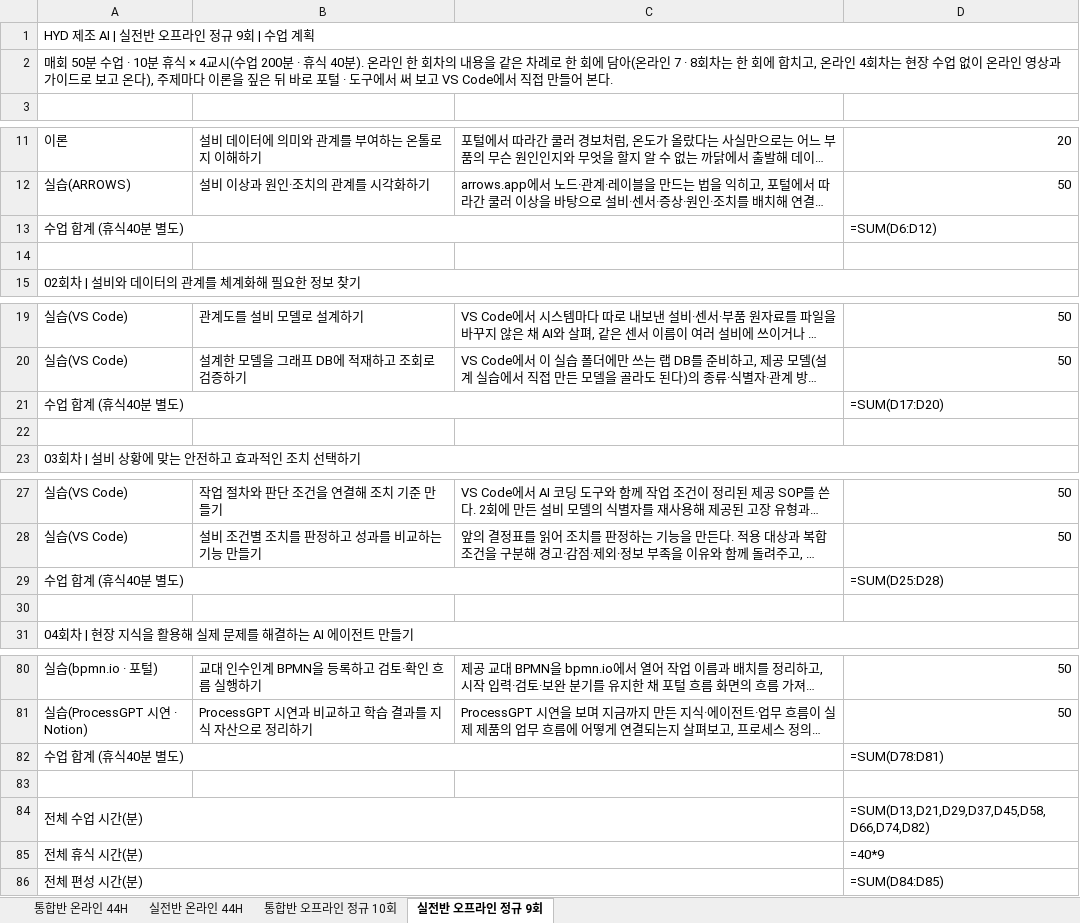
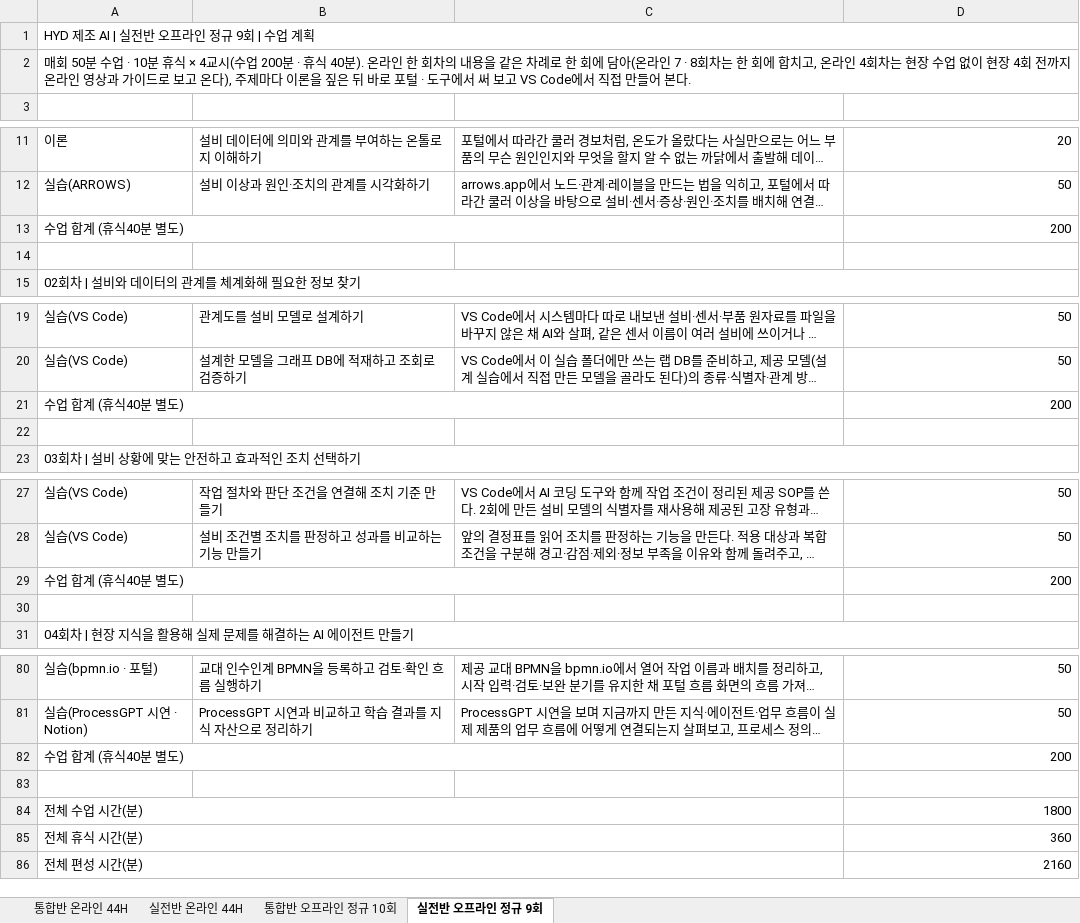
Before and after one commit to uengine-oss/hyd-iot-edu, an Excel workbook: workspace/강의제작/산출물/실라버스/피지컬AI_실라버스_최종본.xlsx, sheet 실전반 오프라인 정규 9회, drawn as a sheet; only a part is shown, gaps mark what is left out; long unchanged cells end in …; values as stored, in another font and other column widths than the file's, no cell formats; formulas without a stored value are shown as written; the diff covers the shown part only; the diff names each change by its address in the sheet, - before the commit and + after, or states it on an @@ line.

```diff
--- a/workspace/강의제작/산출물/실라버스/피지컬AI_실라버스_최종본.xlsx (sheet 실전반 오프라인 정규 9회)
+++ b/workspace/강의제작/산출물/실라버스/피지컬AI_실라버스_최종본.xlsx (sheet 실전반 오프라인 정규 9회)
-A2: …없이 온라인…
+A2: …없이 현장 4회 전까지 온라인…
-D13: =SUM(D6:D12)
+D13: 200
-D21: =SUM(D17:D20)
+D21: 200
-D29: =SUM(D25:D28)
+D29: 200
-D82: =SUM(D78:D81)
+D82: 200
-D84: =SUM(D13,D21,D29,D37,D45,D58,D66,D74,D82)
+D84: 1800
-D85: =40*9
+D85: 360
-D86: =SUM(D84:D85)
+D86: 2160
```
Also changed, not shown: 5 edited cells elsewhere in this sheet, sheet 통합반 온라인 44H, sheet 실전반 온라인 44H, sheet 통합반 오프라인 정규 10회, cell formats, 15 other files.
